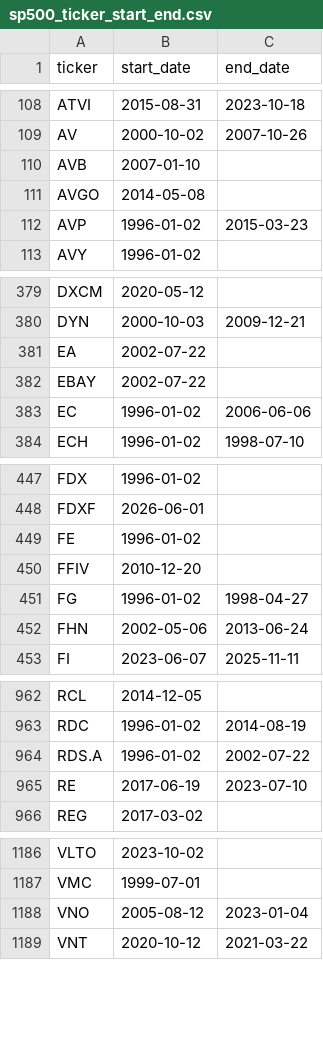
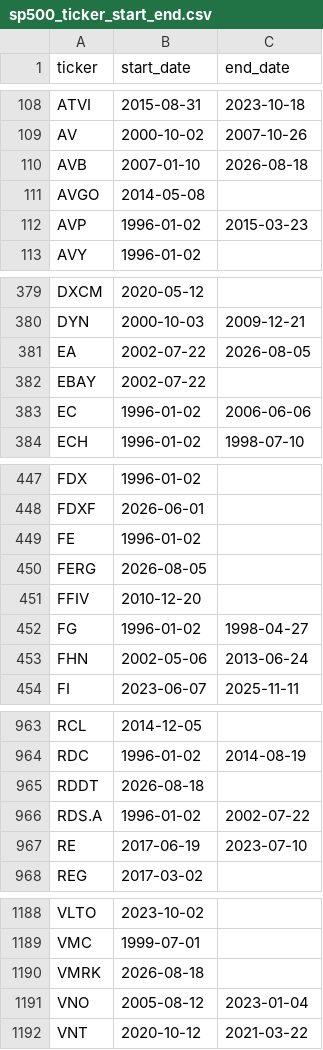
Before and after one commit to fja05680/sp500, a CSV file: sp500_ticker_start_end.csv, drawn as a sheet; only a part is shown, gaps mark what is left out; the diff covers the shown part only.

```diff
--- a/sp500_ticker_start_end.csv
+++ b/sp500_ticker_start_end.csv
@@ -109,3 +109,3 @@ ATVI,2015-08-31,2023-10-18
 AV,2000-10-02,2007-10-26
-AVB,2007-01-10,
+AVB,2007-01-10,2026-08-18
 AVGO,2014-05-08,
@@ -380,3 +380,3 @@ DXCM,2020-05-12,
 DYN,2000-10-03,2009-12-21
-EA,2002-07-22,
+EA,2002-07-22,2026-08-05
 EBAY,2002-07-22,
@@ -449,2 +449,3 @@ FDXF,2026-06-01,
 FE,1996-01-02,
+FERG,2026-08-05,
 FFIV,2010-12-20,
@@ -963,2 +964,3 @@ RCL,2014-12-05,
 RDC,1996-01-02,2014-08-19
+RDDT,2026-08-18,
 RDS.A,1996-01-02,2002-07-22
@@ -1187,2 +1189,3 @@ VLTO,2023-10-02,
 VMC,1999-07-01,
+VMRK,2026-08-18,
 VNO,2005-08-12,2023-01-04
```
Also changed, not shown: 1 edited cell elsewhere in this file, sp500.csv, sp500_changes_since_2019.csv, 5 other files.
